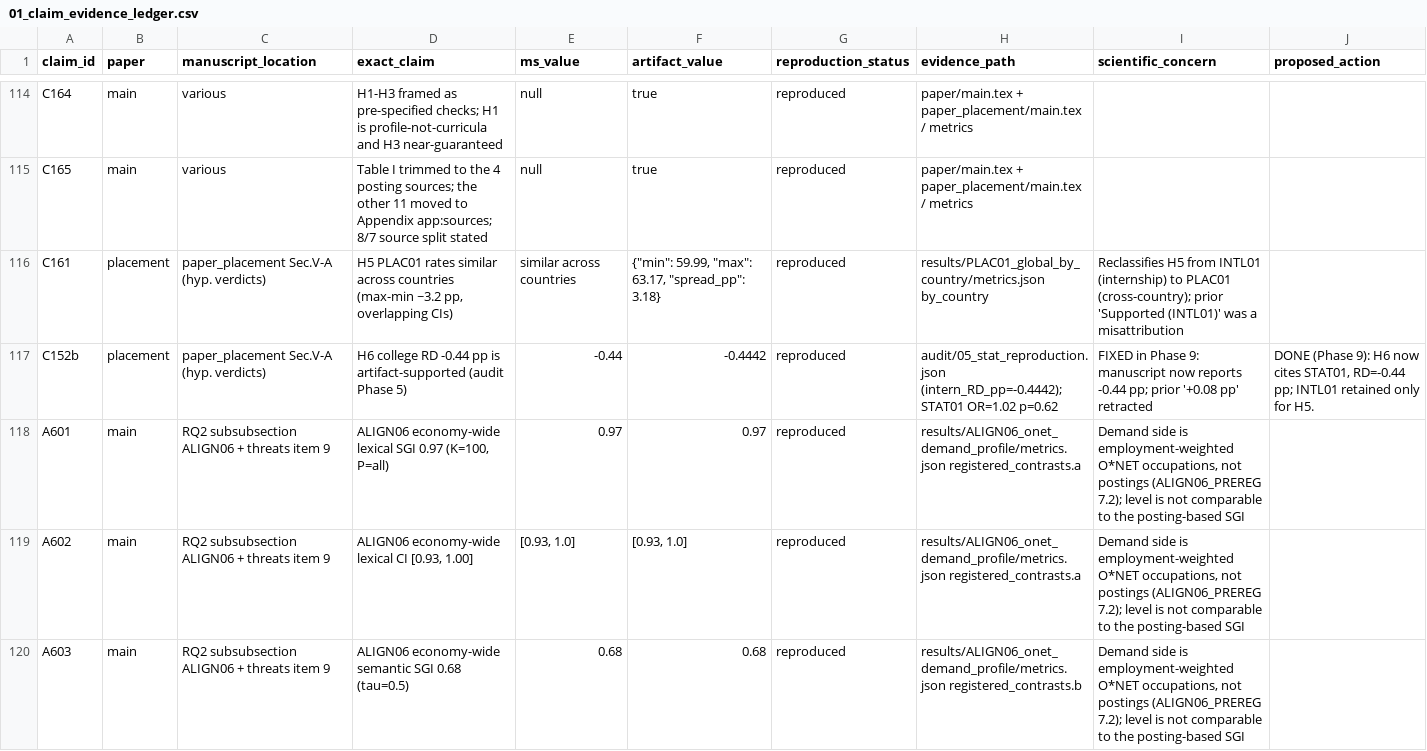
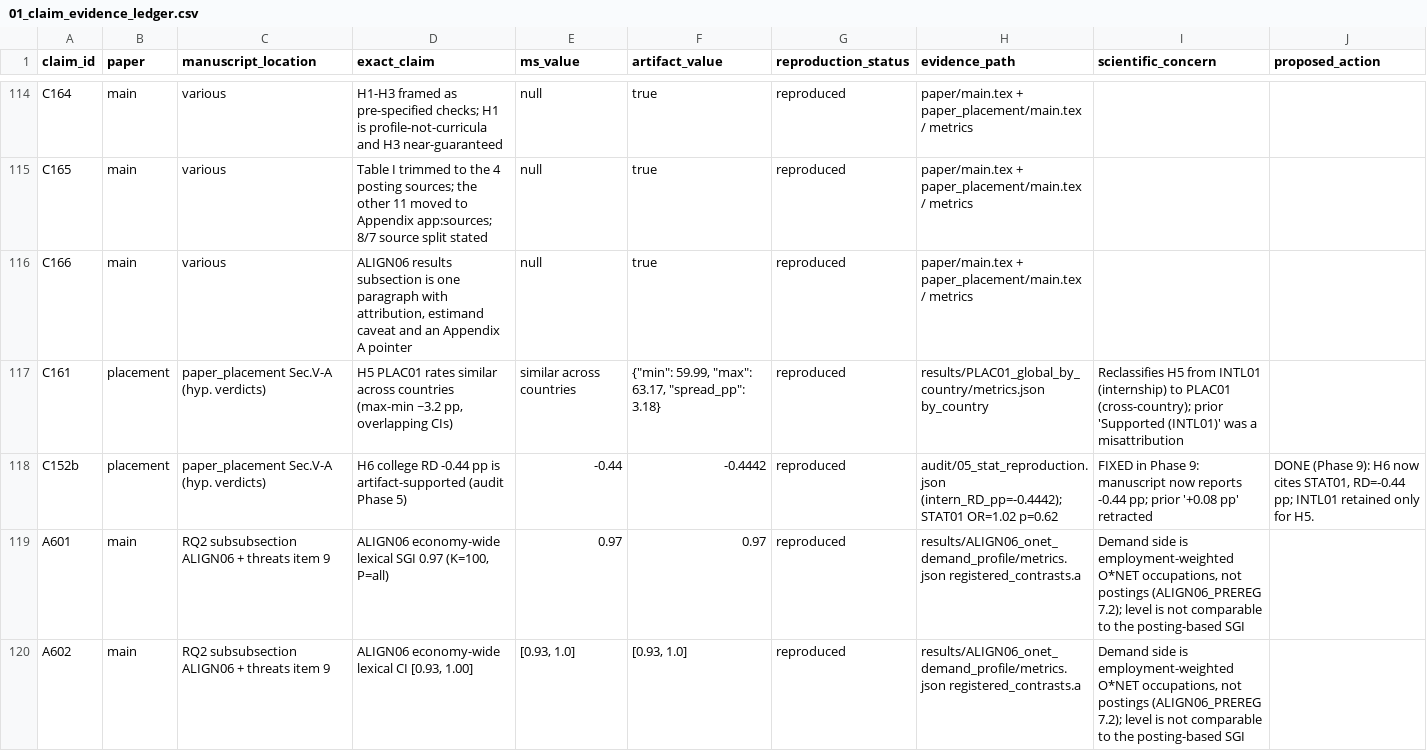
Before and after one commit to MIHMahmudEli/skill-gap-analysis, a CSV file: audit/01_claim_evidence_ledger.csv, drawn as a sheet; only a part is shown, gaps mark what is left out; the shorter side is filled out with more unchanged rows.

Commit message:
Ledger: add the C166 row for the ALIGN06 one-paragraph check
The Task 9 commit landed the verify_claims check but not its ledger row
(verify_claims ran after git add). Row 155, status reproduced, evidence
paper/main.tex. All 155 ledger rows are reproduced; 0 contradicted.

```diff
--- a/audit/01_claim_evidence_ledger.csv
+++ b/audit/01_claim_evidence_ledger.csv
@@ -115,2 +115,3 @@ C164,main,various,H1-H3 framed as pre-specified checks; H1 is profile-not-curric
 C165,main,various,Table I trimmed to the 4 posting sources; the other 11 moved to Appendix app:sources; 8/7 source split stated,null,true,reproduced,paper/main.tex + paper_placement/main.tex / metrics,,
+C166,main,various,"ALIGN06 results subsection is one paragraph with attribution, estimand caveat and an Appendix A pointer",null,true,reproduced,paper/main.tex + paper_placement/main.tex / metrics,,
 C161,placement,paper_placement Sec.V-A (hyp. verdicts),"H5 PLAC01 rates similar across countries (max-min ~3.2 pp, overlapping CIs)",similar across countries,"{""min"": 59.99, ""max"": 63.17, ""spread_pp"": 3.18}",reproduced,results/PLAC01_global_by_country/metrics.json by_country,Reclassifies H5 from INTL01 (internship) to PLAC01 (cross-country); prior 'Supported (INTL01)' was a misattribution,
```
